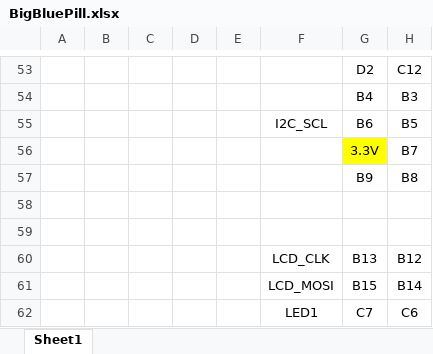
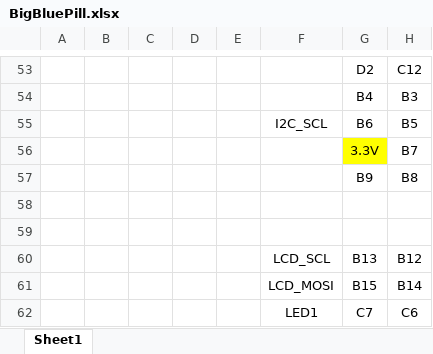
Before and after one commit to cuijfboy/SurTracker2, an Excel workbook: doc/BigBluePill.xlsx, sheet Sheet1, drawn as a sheet; only a part is shown, gaps mark what is left out; values as stored, in another font and other column widths than the file's, no borders; the diff names each change by its address in the sheet, - before the commit and + after, or states it on an @@ line.

```diff
--- a/doc/BigBluePill.xlsx (sheet Sheet1)
+++ b/doc/BigBluePill.xlsx (sheet Sheet1)
-F60: LCD_CLK
+F60: LCD_SCL
```
Also changed, not shown: 2 other files.
